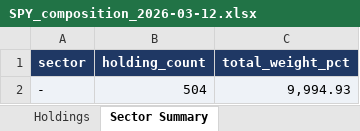
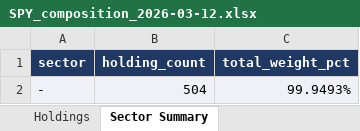
Before and after one commit to liam-li-ming/StateStreet_ETFs_Tracker, an Excel workbook: ETF Composition DB/SPY_composition_2026-03-12.xlsx, sheet Sector Summary, drawn as a sheet; values as stored, in another font and other column widths than the file's, no borders; the diff names each change by its address in the sheet, - before the commit and + after, or states it on an @@ line.

```diff
--- a/ETF Composition DB/SPY_composition_2026-03-12.xlsx (sheet Sector Summary)
+++ b/ETF Composition DB/SPY_composition_2026-03-12.xlsx (sheet Sector Summary)
-C2 (total_weight_pct): 9,994.93
+C2 (total_weight_pct): 99.9493%
```
Also changed, not shown: sheet Holdings, 4 other files.
